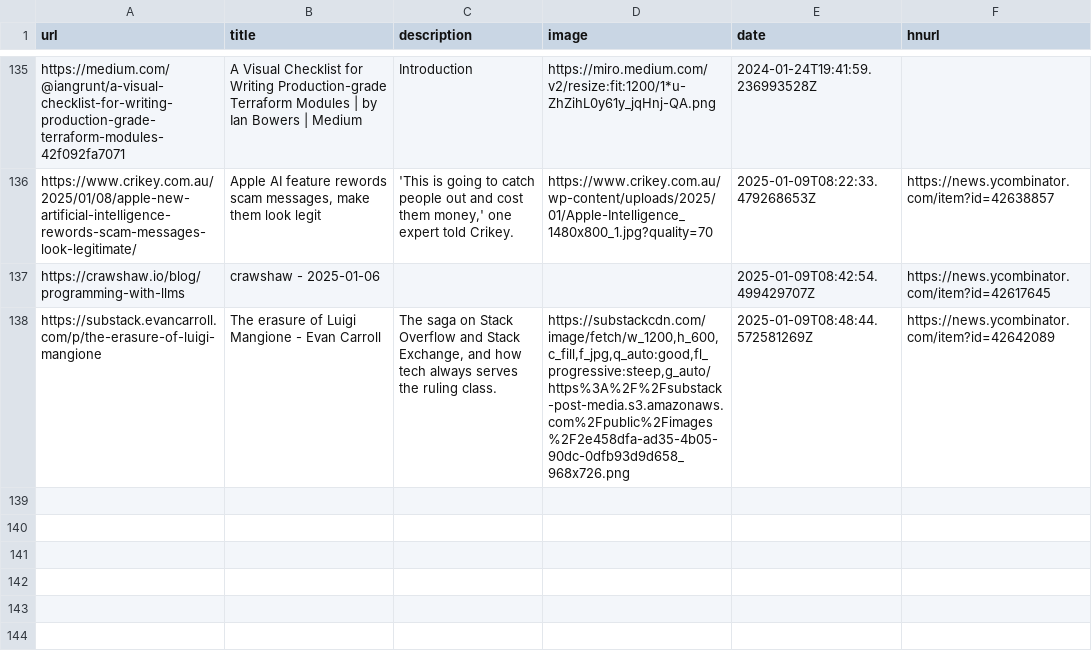
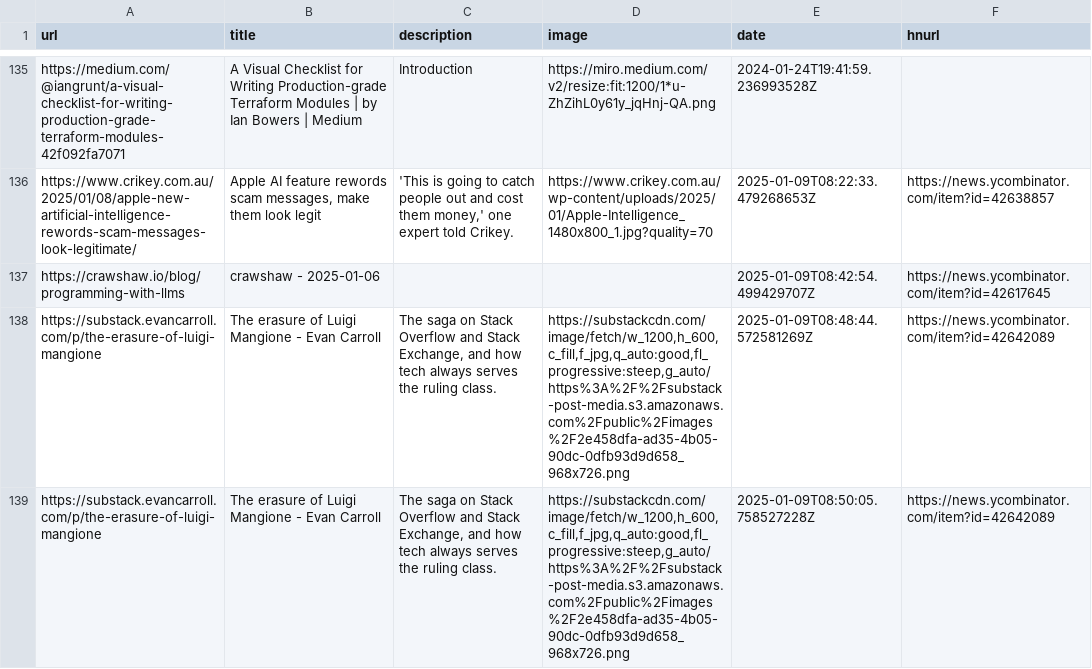
Before and after one commit to manuelmazzuola/readingList, a CSV file: readingList.csv, drawn as a sheet; only a part is shown, gaps mark what is left out; the diff names each change by its address in the sheet, - before the commit and + after, or states it on an @@ line.

Commit message:
Automated reading list update on Thu Jan  9 08:50:05 UTC 2025

```diff
--- a/readingList.csv
+++ b/readingList.csv
+row 139: https://substack.evancarroll.com/p/the-erasure-of-luigi-mangione | The erasure of Luigi Mangione - Evan Carroll | The saga on Stack Overflow and Stack Exchange, and how tech always serves the ruling class. | https://substackcdn.com/image/fetch/w_1200,h_600,c_fill,f_jpg,q_auto:good,fl_progressive:steep,g_auto/https%3A%2F%2Fsubstack-post-media.s3.amazonaws.com%2Fpublic%2Fimages%2F2e458dfa-ad35-4b05-90dc-0dfb93d9d658_968x726.png | 2025-01-09T08:50:05.758527228Z | https://news.ycombinator.com/item?id=42642089
```
